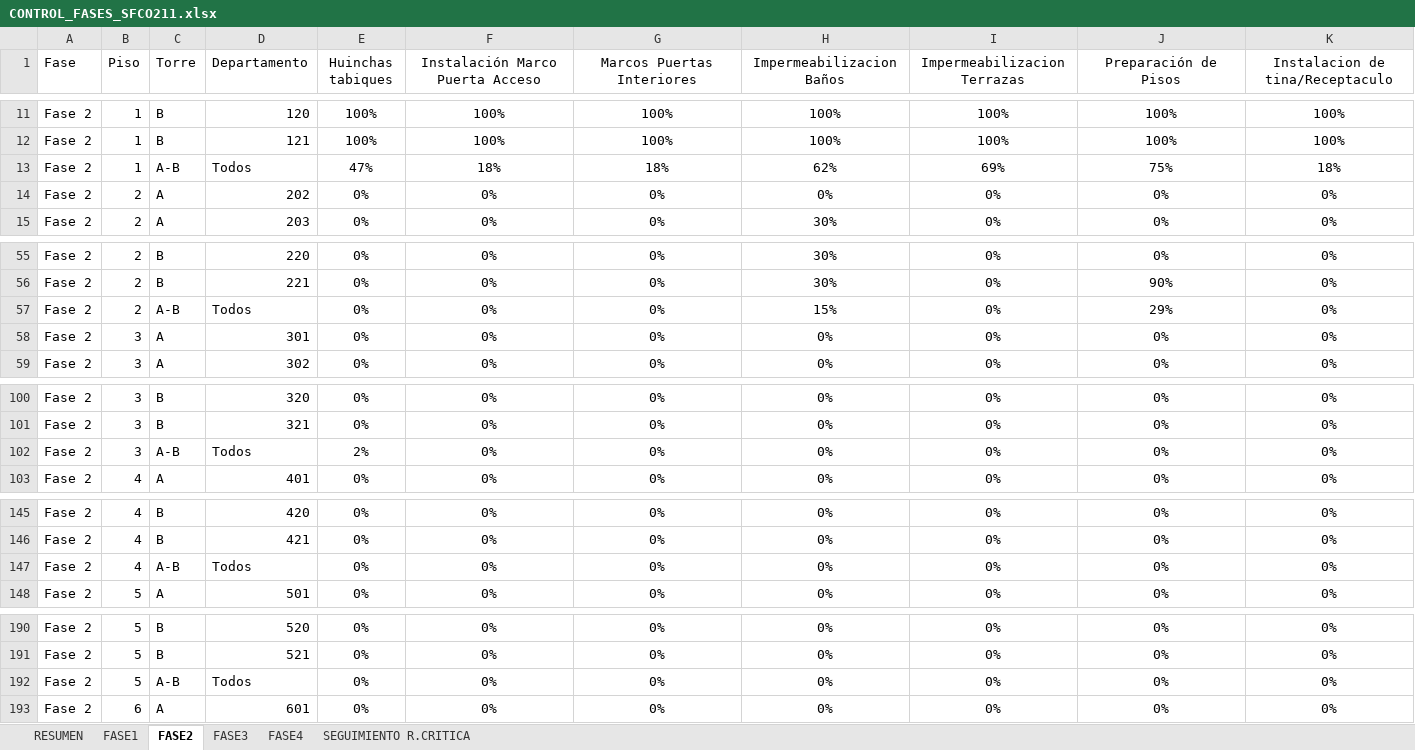
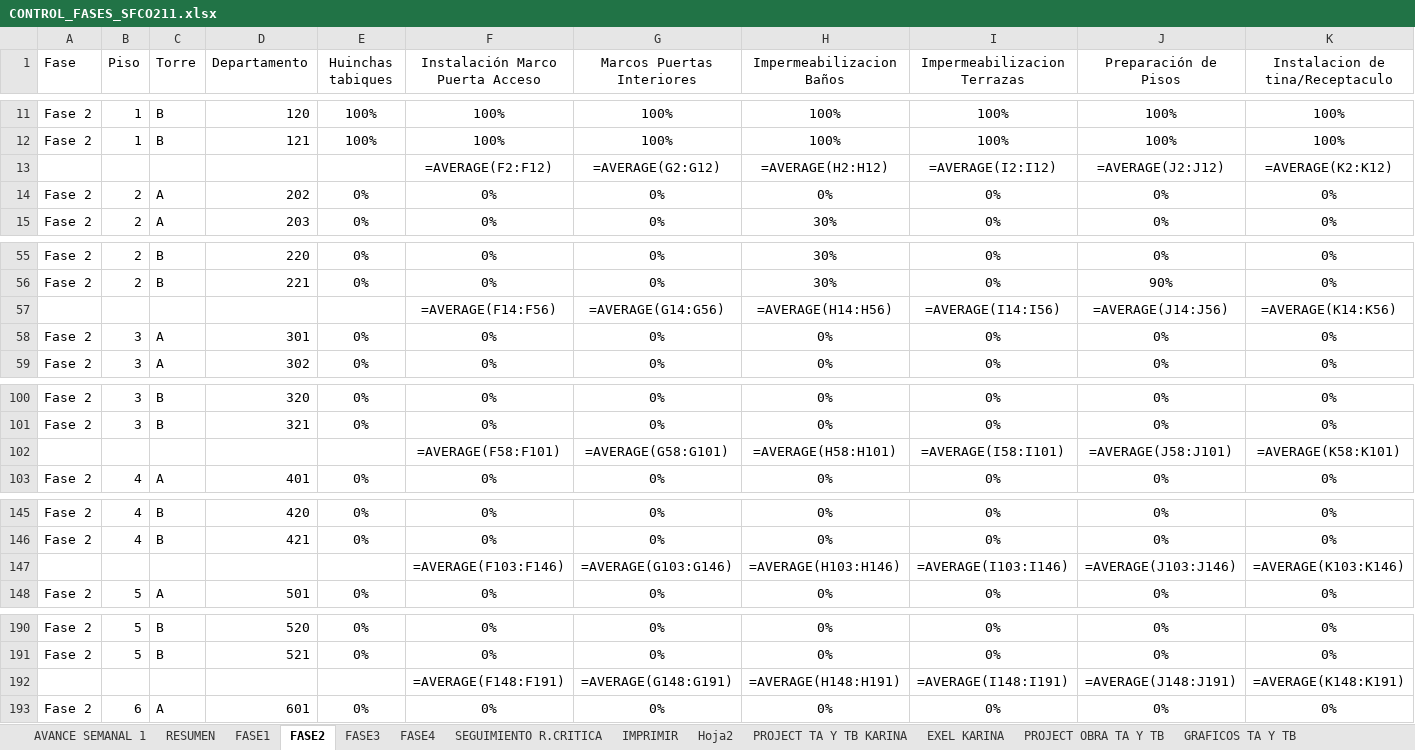
Before and after one commit to jesttefrancisco/FASES2.0, an Excel workbook: CONTROL_FASES_SFCO211.xlsx, sheet FASE2, drawn as a sheet; only a part is shown, gaps mark what is left out; values as stored, in another font and other column widths than the file's, no borders; formulas without a stored value are shown as written; removed rows and columns are numbered as before the commit, all else as after; rows hold the shown columns only; the diff covers the shown part only; the diff names each change by its address in the sheet, - before the commit and + after, or states it on an @@ line.

```diff
--- a/CONTROL_FASES_SFCO211.xlsx (sheet FASE2)
+++ b/CONTROL_FASES_SFCO211.xlsx (sheet FASE2)
@@ sheet tab unhidden: AVANCE SEMANAL 1 @@
@@ sheet tab unhidden: IMPRIMIR @@
@@ sheet tab unhidden: Hoja2 @@
@@ sheet tab unhidden: PROJECT TA Y TB KARINA @@
@@ sheet tab unhidden: EXEL KARINA @@
@@ sheet tab unhidden: PROJECT OBRA TA Y TB @@
@@ sheet tab unhidden: GRAFICOS TA Y TB @@
-row 13: Fase 2 | 1 | A-B | Todos | 47% | 18% | 18% | 62% | 69% | 75% | 18%
+row 13:  |  |  |  |  | =AVERAGE(F2:F12) | =AVERAGE(G2:G12) | =AVERAGE(H2:H12) | =AVERAGE(I2:I12) | =AVERAGE(J2:J12) | =AVERAGE(K2:K12)
-row 57: Fase 2 | 2 | A-B | Todos | 0% | 0% | 0% | 15% | 0% | 29% | 0%
+row 57:  |  |  |  |  | =AVERAGE(F14:F56) | =AVERAGE(G14:G56) | =AVERAGE(H14:H56) | =AVERAGE(I14:I56) | =AVERAGE(J14:J56) | =AVERAGE(K14:K56)
-row 102: Fase 2 | 3 | A-B | Todos | 2% | 0% | 0% | 0% | 0% | 0% | 0%
+row 102:  |  |  |  |  | =AVERAGE(F58:F101) | =AVERAGE(G58:G101) | =AVERAGE(H58:H101) | =AVERAGE(I58:I101) | =AVERAGE(J58:J101) | =AVERAGE(K58:K101)
-row 147: Fase 2 | 4 | A-B | Todos | 0% | 0% | 0% | 0% | 0% | 0% | 0%
+row 147:  |  |  |  |  | =AVERAGE(F103:F146) | =AVERAGE(G103:G146) | =AVERAGE(H103:H146) | =AVERAGE(I103:I146) | =AVERAGE(J103:J146) | =AVERAGE(K103:K146)
-row 192: Fase 2 | 5 | A-B | Todos | 0% | 0% | 0% | 0% | 0% | 0% | 0%
+row 192:  |  |  |  |  | =AVERAGE(F148:F191) | =AVERAGE(G148:G191) | =AVERAGE(H148:H191) | =AVERAGE(I148:I191) | =AVERAGE(J148:J191) | =AVERAGE(K148:K191)
```
Also changed, not shown: 4 added rows and 4 removed rows elsewhere in this sheet, sheet FASE3, sheet FASE1, sheet FASE4, sheet SEGUIMIENTO R.CRITICA, sheet RESUMEN, other sheet tabs, charts or pictures, 3 other files.
